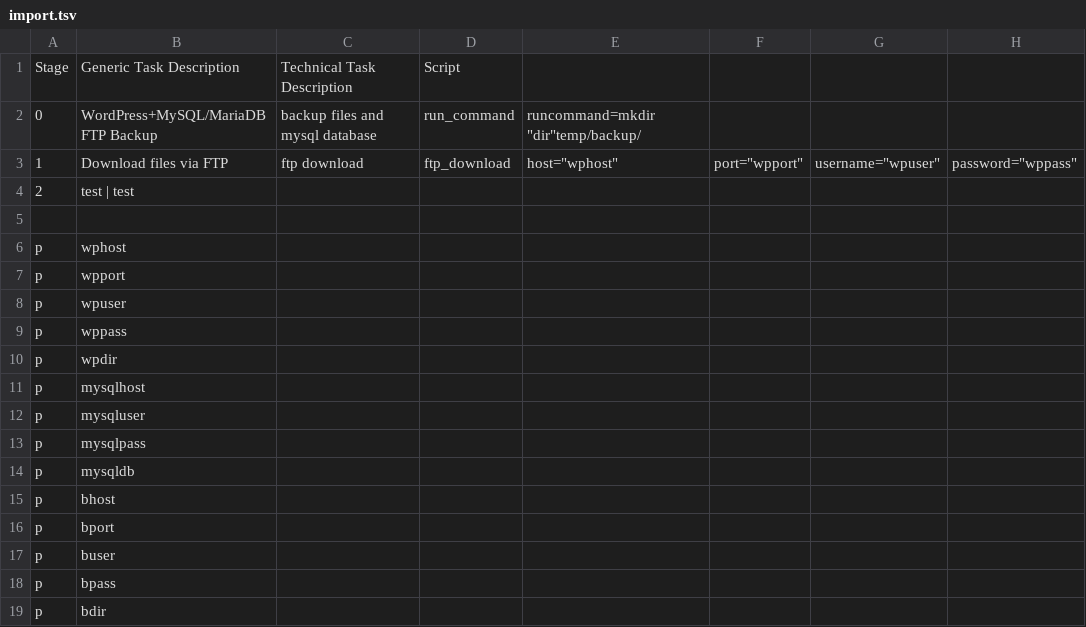
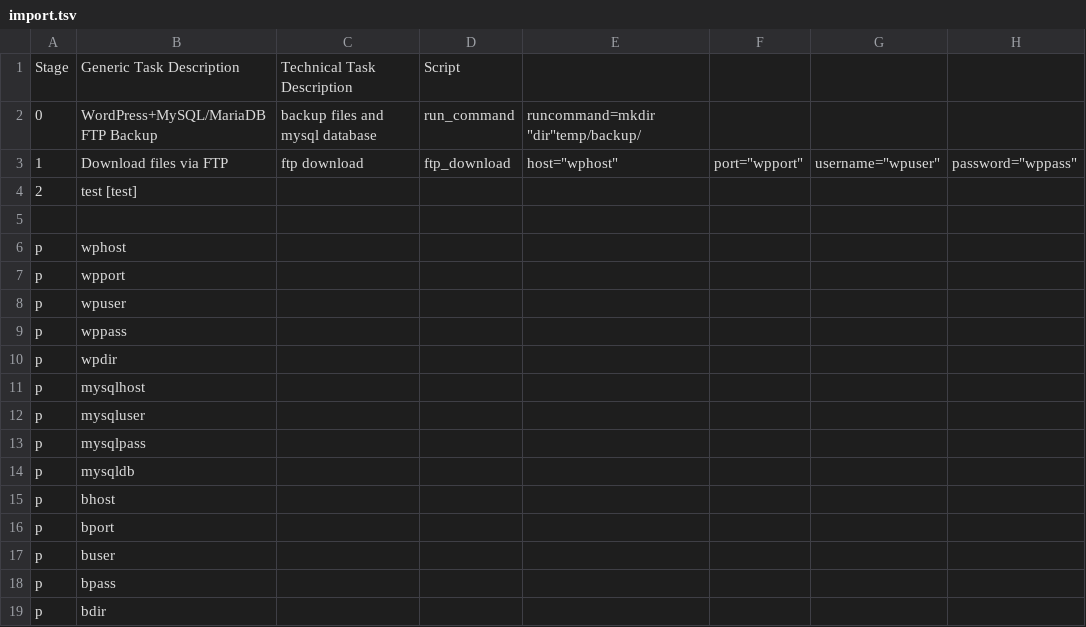
Before and after one commit to biami/wordpress-backup, a TSV file: import.tsv, drawn as a sheet; only a part is shown; the diff names each change by its address in the sheet, - before the commit and + after, or states it on an @@ line.

Commit message:
Update import.tsv

```diff
--- a/import.tsv
+++ b/import.tsv
-B4: test | test
+B4: test [test]
```
